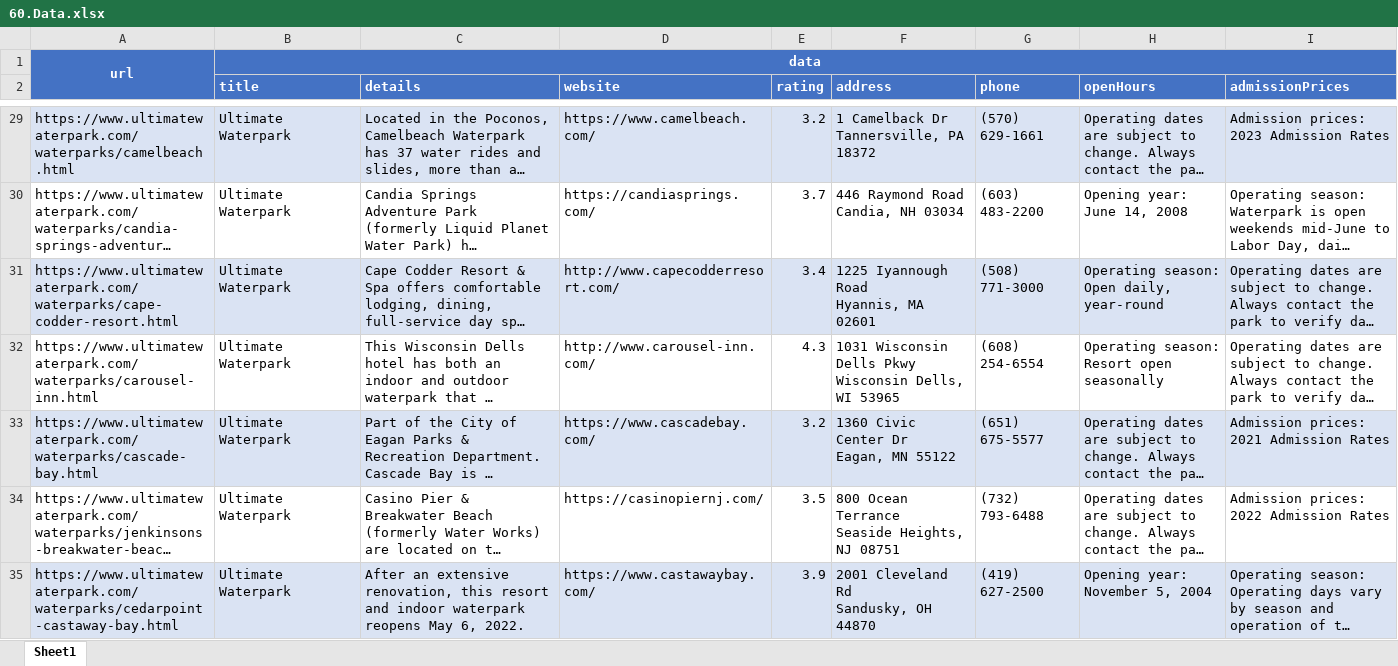
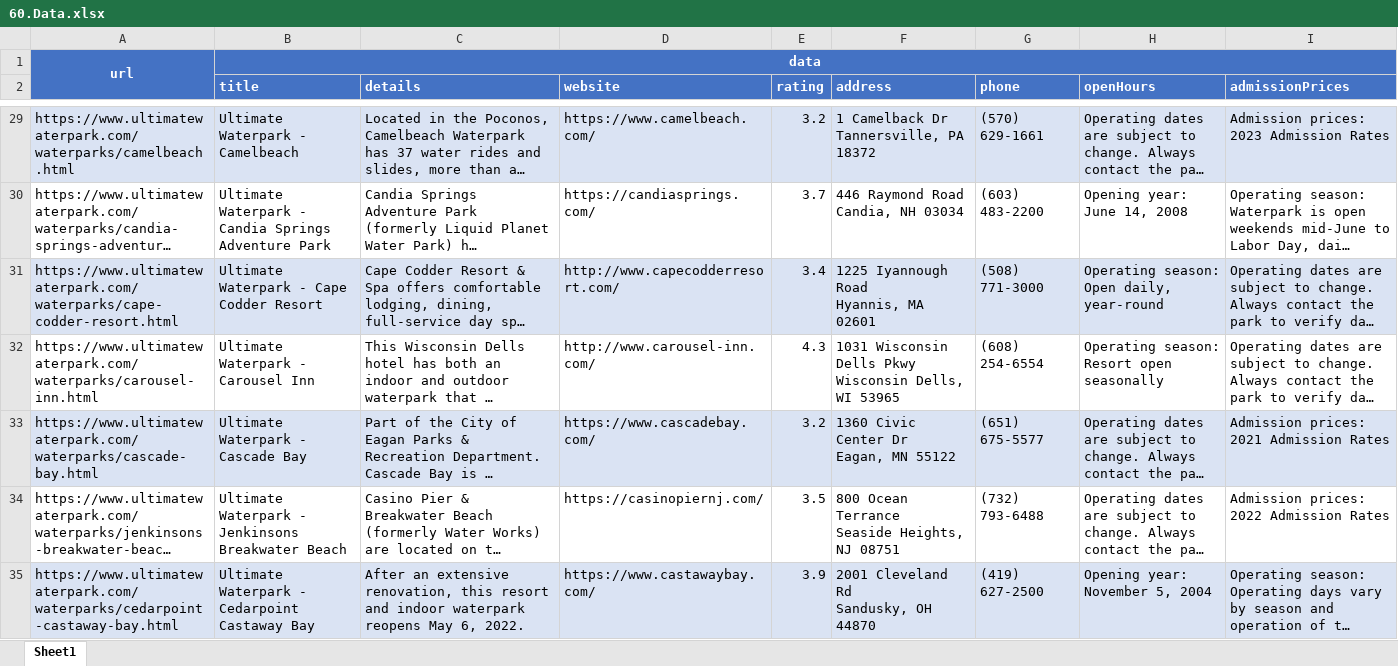
Before and after one commit to ibrahimGamal01/Multiple_Directories_Web_scraping, an Excel workbook: 60.ultimatewaterpark/extracted_data/60.Data.xlsx, sheet Sheet1, drawn as a sheet; only a part is shown, gaps mark what is left out; long unchanged cells end in …; values as stored, in another font and other column widths than the file's, no borders; the diff covers the shown part only; the diff names each change by its address in the sheet, - before the commit and + after, or states it on an @@ line.

```diff
--- a/60.ultimatewaterpark/extracted_data/60.Data.xlsx (sheet Sheet1)
+++ b/60.ultimatewaterpark/extracted_data/60.Data.xlsx (sheet Sheet1)
-B29 (title): Ultimate Waterpark
+B29 (title): Ultimate Waterpark - Camelbeach
-B30 (title): Ultimate Waterpark
+B30 (title): Ultimate Waterpark - Candia Springs Adventure Park
-B31 (title): Ultimate Waterpark
+B31 (title): Ultimate Waterpark - Cape Codder Resort
-B32 (title): Ultimate Waterpark
+B32 (title): Ultimate Waterpark - Carousel Inn
-B33 (title): Ultimate Waterpark
+B33 (title): Ultimate Waterpark - Cascade Bay
-B34 (title): Ultimate Waterpark
+B34 (title): Ultimate Waterpark - Jenkinsons Breakwater Beach
-B35 (title): Ultimate Waterpark
+B35 (title): Ultimate Waterpark - Cedarpoint Castaway Bay
```
Also changed, not shown: 266 edited cells elsewhere in this sheet, 2 other files.
